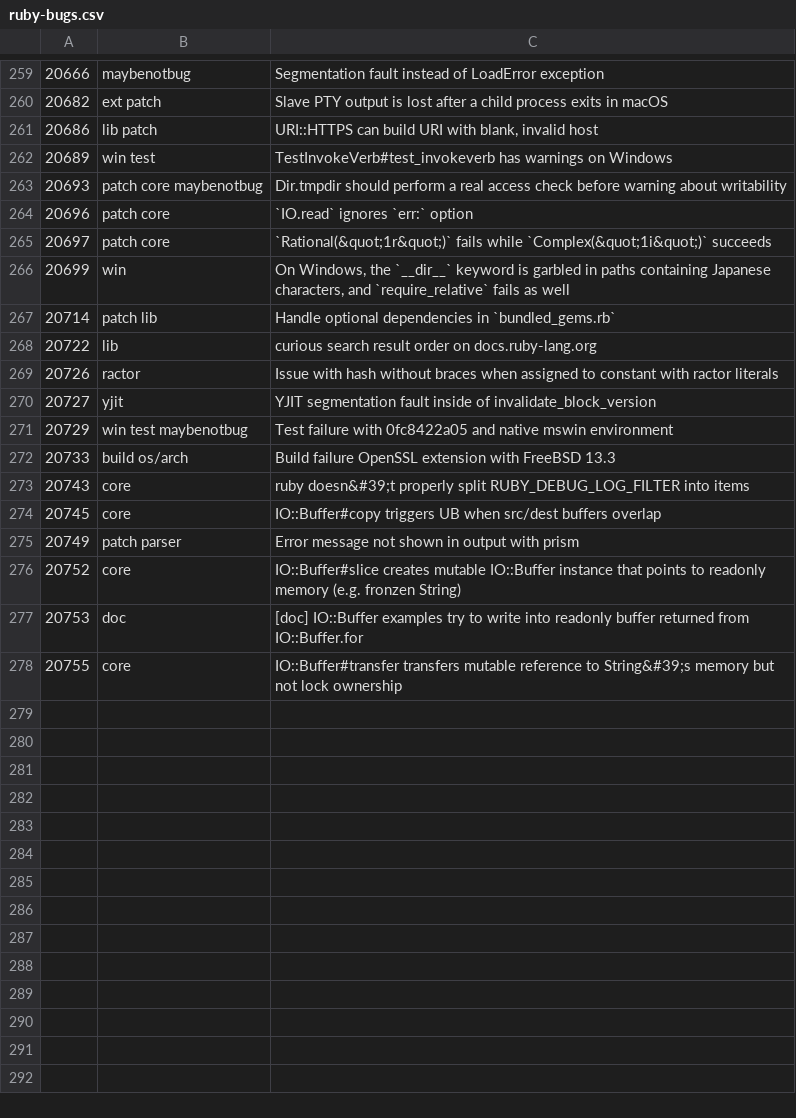
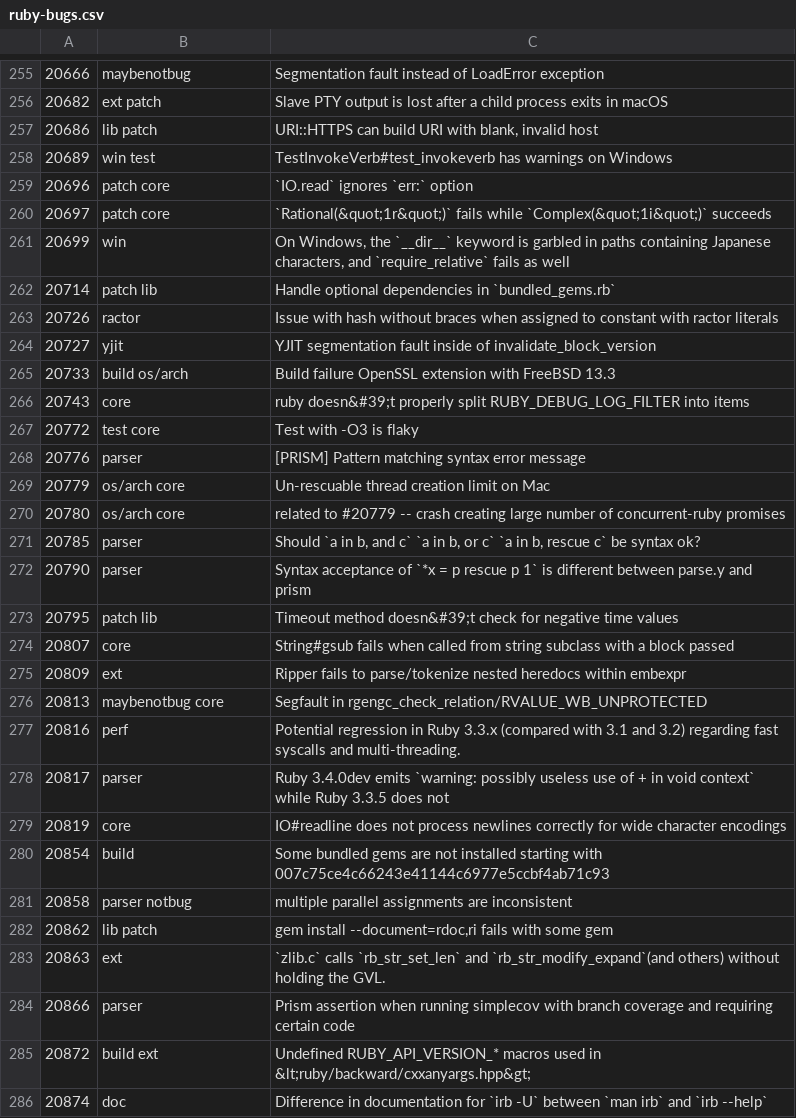
Before and after one commit to jeremyevans/tagged-ruby-bugs, a CSV file: ruby-bugs.csv, drawn as a sheet; only a part is shown, gaps mark what is left out; removed rows and columns are numbered as before the commit, all else as after; the diff covers the shown part only; the diff names each change by its address in the sheet, - before the commit and + after, or states it on an @@ line.

Commit message:
Update ruby bugs

```diff
--- a/ruby-bugs.csv
+++ b/ruby-bugs.csv
-row 263: 20693 | patch core maybenotbug | Dir.tmpdir should perform a real access check before warning about writability
-row 268: 20722 | lib | curious search result order on docs.ruby-lang.org
-row 271: 20729 | win test maybenotbug | Test failure with 0fc8422a05 and native mswin environment
-row 274: 20745 | core | IO::Buffer#copy triggers UB when src/dest buffers overlap
-row 275: 20749 | patch parser | Error message not shown in output with prism
-row 276: 20752 | core | IO::Buffer#slice creates mutable IO::Buffer instance that points to readonly memory (e.g. fronzen String)
-row 277: 20753 | doc | [doc] IO::Buffer examples try to write into readonly buffer returned from IO::Buffer.for
-row 278: 20755 | core | IO::Buffer#transfer transfers mutable reference to String&#39;s memory but not lock ownership
+row 267: 20772 | test core | Test with -O3 is flaky
+row 268: 20776 | parser | [PRISM] Pattern matching syntax error message
+row 269: 20779 | os/arch core | Un-rescuable thread creation limit on Mac
+row 270: 20780 | os/arch core | related to #20779 -- crash creating large number of concurrent-ruby promises
+row 271: 20785 | parser | Should `a in b, and c` `a in b, or c` `a in b, rescue c` be syntax ok?
+row 272: 20790 | parser | Syntax acceptance of `*x = p rescue p 1` is different between parse.y and prism
+row 273: 20795 | patch lib | Timeout method doesn&#39;t check for negative time values
+row 274: 20807 | core | String#gsub fails when called from string subclass with a block passed
+row 275: 20809 | ext | Ripper fails to parse/tokenize nested heredocs within embexpr
+row 276: 20813 | maybenotbug core | Segfault in rgengc_check_relation/RVALUE_WB_UNPROTECTED
+row 277: 20816 | perf | Potential regression in Ruby 3.3.x (compared with 3.1 and 3.2) regarding fast syscalls and multi-threading.
+row 278: 20817 | parser | Ruby 3.4.0dev emits `warning: possibly useless use of + in void context` while Ruby 3.3.5 does not
+row 279: 20819 | core | IO#readline does not process newlines correctly for wide character encodings
+row 280: 20854 | build | Some bundled gems are not installed starting with 007c75ce4c66243e41144c6977e5ccbf4ab71c93
+row 281: 20858 | parser notbug | multiple parallel assignments are inconsistent
+row 282: 20862 | lib patch | gem install --document=rdoc,ri fails with some gem
+row 283: 20863 | ext | `zlib.c` calls `rb_str_set_len` and `rb_str_modify_expand`(and others) without holding the GVL.
+row 284: 20866 | parser | Prism assertion when running simplecov with branch coverage and requiring certain code
+row 285: 20872 | build ext | Undefined RUBY_API_VERSION_* macros used in &lt;ruby/backward/cxxanyargs.hpp&gt;
+row 286: 20874 | doc | Difference in documentation for `irb -U` between `man irb` and `irb --help`
```
Also changed, not shown: 5 added rows and 5 removed rows elsewhere in this file.
